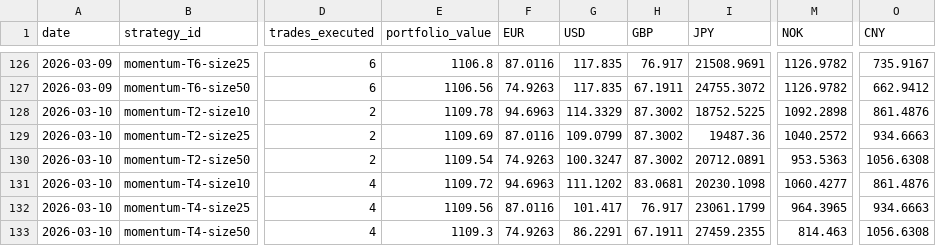
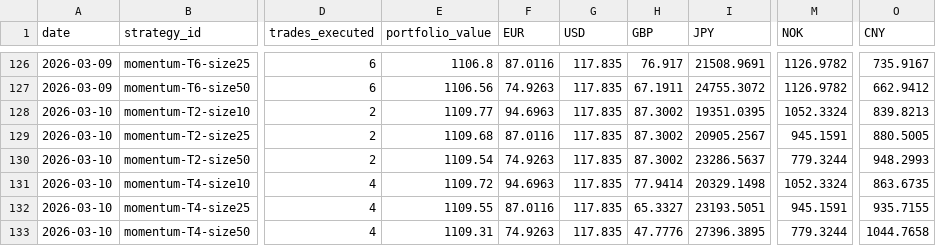
Before and after one commit to michaeldowd2/nanopages, a CSV file: fx-dashboard/site_data/step9_portfolios.csv, drawn as a sheet; only a part is shown, gaps mark what is left out; the diff covers the shown part only; the diff names each change by its address in the sheet, - before the commit and + after, or states it on an @@ line.

```diff
--- a/fx-dashboard/site_data/step9_portfolios.csv
+++ b/fx-dashboard/site_data/step9_portfolios.csv
-E128 (portfolio_value): 1109.78
+E128 (portfolio_value): 1109.77
-G128 (USD): 114.3329
+G128 (USD): 117.835
-I128 (JPY): 18752.5225
+I128 (JPY): 19351.0395
-M128 (NOK): 1092.2898
+M128 (NOK): 1052.3324
-O128 (CNY): 861.4876
+O128 (CNY): 839.8213
-E129 (portfolio_value): 1109.69
+E129 (portfolio_value): 1109.68
-G129 (USD): 109.0799
+G129 (USD): 117.835
-I129 (JPY): 19487.36
+I129 (JPY): 20905.2567
-M129 (NOK): 1040.2572
+M129 (NOK): 945.1591
-O129 (CNY): 934.6663
+O129 (CNY): 880.5005
-G130 (USD): 100.3247
+G130 (USD): 117.835
-I130 (JPY): 20712.0891
+I130 (JPY): 23286.5637
-M130 (NOK): 953.5363
+M130 (NOK): 779.3244
-O130 (CNY): 1056.6308
+O130 (CNY): 948.2993
-G131 (USD): 111.1202
+G131 (USD): 117.835
-H131 (GBP): 83.0681
+H131 (GBP): 77.9414
-I131 (JPY): 20230.1098
+I131 (JPY): 20329.1498
-M131 (NOK): 1060.4277
+M131 (NOK): 1052.3324
-O131 (CNY): 861.4876
+O131 (CNY): 863.6735
-E132 (portfolio_value): 1109.56
+E132 (portfolio_value): 1109.55
-G132 (USD): 101.417
+G132 (USD): 117.835
-H132 (GBP): 76.917
+H132 (GBP): 65.3327
-I132 (JPY): 23061.1799
+I132 (JPY): 23193.5051
-M132 (NOK): 964.3965
+M132 (NOK): 945.1591
-O132 (CNY): 934.6663
+O132 (CNY): 935.7155
-E133 (portfolio_value): 1109.3
+E133 (portfolio_value): 1109.31
-G133 (USD): 86.2291
+G133 (USD): 117.835
-H133 (GBP): 67.1911
+H133 (GBP): 47.7776
-I133 (JPY): 27459.2355
+I133 (JPY): 27396.3895
-M133 (NOK): 814.463
+M133 (NOK): 779.3244
-O133 (CNY): 1056.6308
+O133 (CNY): 1044.7658
```
Also changed, not shown: 23 edited cells elsewhere in this file, fx-dashboard/site_data/step2_indices.csv, fx-dashboard/site_data/step7_aggregated_signals.csv, 3 other files.
